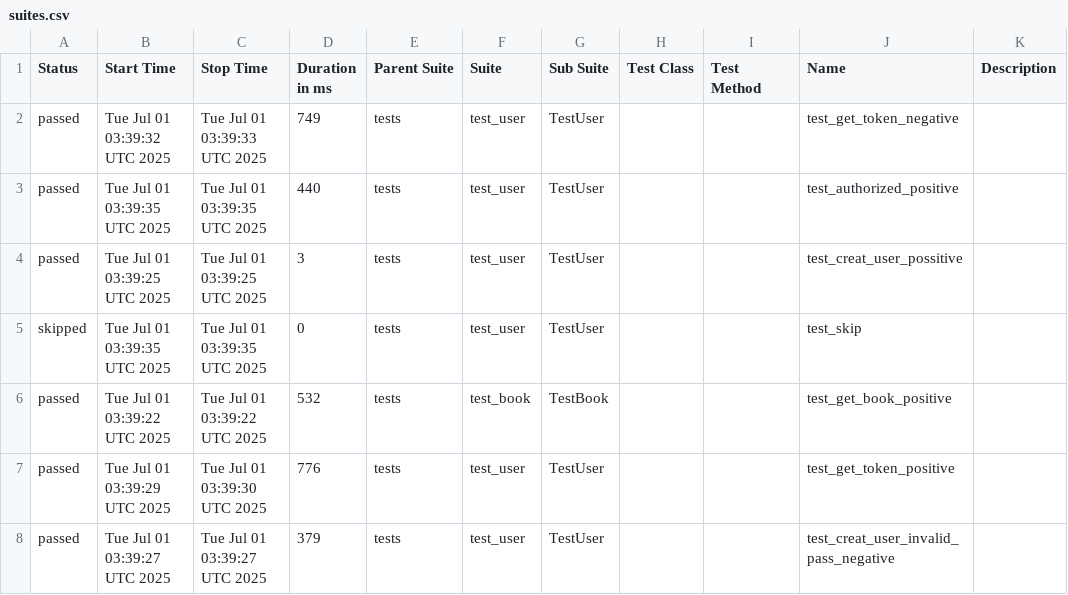
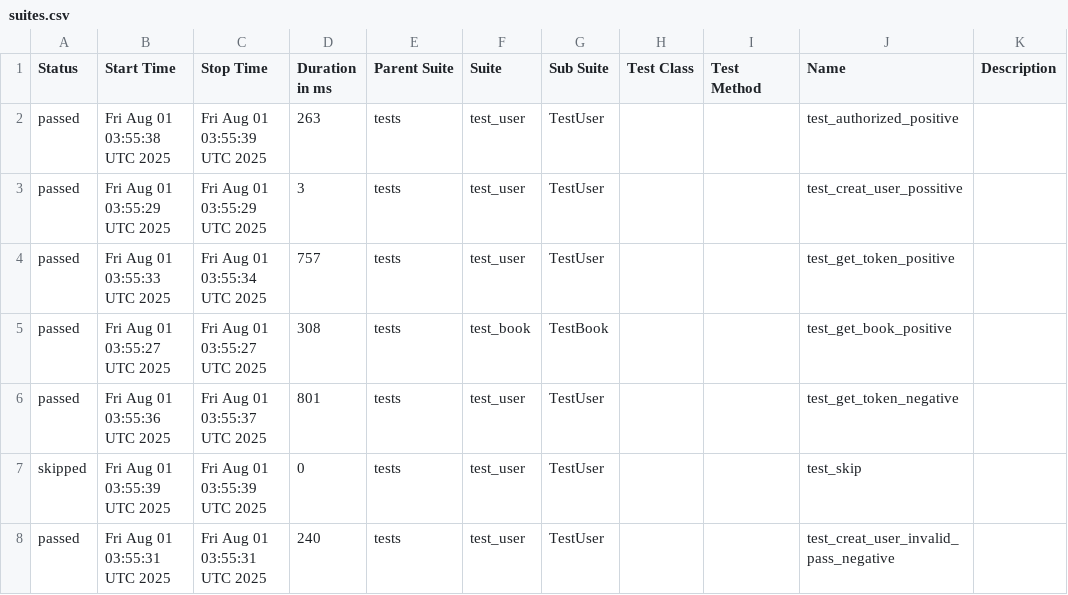
Before and after one commit to ngothikimthaoqb/pytest, a CSV file: data/suites.csv, drawn as a sheet.

```diff
--- a/data/suites.csv
+++ b/data/suites.csv
@@ -1,8 +1,8 @@
 "Status","Start Time","Stop Time","Duration in ms","Parent Suite","Suite","Sub Suite","Test Class","Test Method","Name","Description"
-"passed","Tue Jul 01 03:39:32 UTC 2025","Tue Jul 01 03:39:33 UTC 2025","749","tests","test_user","TestUser","","","test_get_token_negative",""
-"passed","Tue Jul 01 03:39:35 UTC 2025","Tue Jul 01 03:39:35 UTC 2025","440","tests","test_user","TestUser","","","test_authorized_positive",""
-"passed","Tue Jul 01 03:39:25 UTC 2025","Tue Jul 01 03:39:25 UTC 2025","3","tests","test_user","TestUser","","","test_creat_user_possitive",""
-"skipped","Tue Jul 01 03:39:35 UTC 2025","Tue Jul 01 03:39:35 UTC 2025","0","tests","test_user","TestUser","","","test_skip",""
-"passed","Tue Jul 01 03:39:22 UTC 2025","Tue Jul 01 03:39:22 UTC 2025","532","tests","test_book","TestBook","","","test_get_book_positive",""
-"passed","Tue Jul 01 03:39:29 UTC 2025","Tue Jul 01 03:39:30 UTC 2025","776","tests","test_user","TestUser","","","test_get_token_positive",""
-"passed","Tue Jul 01 03:39:27 UTC 2025","Tue Jul 01 03:39:27 UTC 2025","379","tests","test_user","TestUser","","","test_creat_user_invalid_pass_negative",""
+"passed","Fri Aug 01 03:55:38 UTC 2025","Fri Aug 01 03:55:39 UTC 2025","263","tests","test_user","TestUser","","","test_authorized_positive",""
+"passed","Fri Aug 01 03:55:29 UTC 2025","Fri Aug 01 03:55:29 UTC 2025","3","tests","test_user","TestUser","","","test_creat_user_possitive",""
+"passed","Fri Aug 01 03:55:33 UTC 2025","Fri Aug 01 03:55:34 UTC 2025","757","tests","test_user","TestUser","","","test_get_token_positive",""
+"passed","Fri Aug 01 03:55:27 UTC 2025","Fri Aug 01 03:55:27 UTC 2025","308","tests","test_book","TestBook","","","test_get_book_positive",""
+"passed","Fri Aug 01 03:55:36 UTC 2025","Fri Aug 01 03:55:37 UTC 2025","801","tests","test_user","TestUser","","","test_get_token_negative",""
+"skipped","Fri Aug 01 03:55:39 UTC 2025","Fri Aug 01 03:55:39 UTC 2025","0","tests","test_user","TestUser","","","test_skip",""
+"passed","Fri Aug 01 03:55:31 UTC 2025","Fri Aug 01 03:55:31 UTC 2025","240","tests","test_user","TestUser","","","test_creat_user_invalid_pass_negative",""
```
Also changed, not shown: 27 other files.
